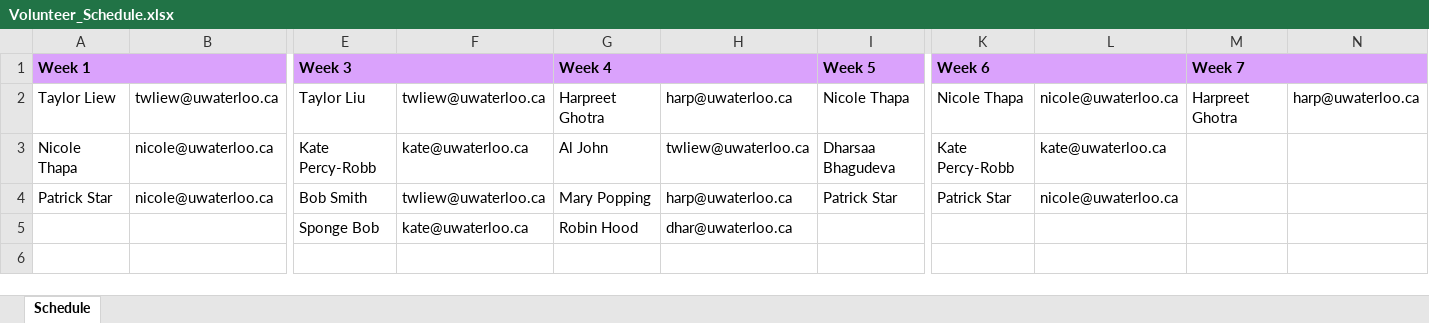
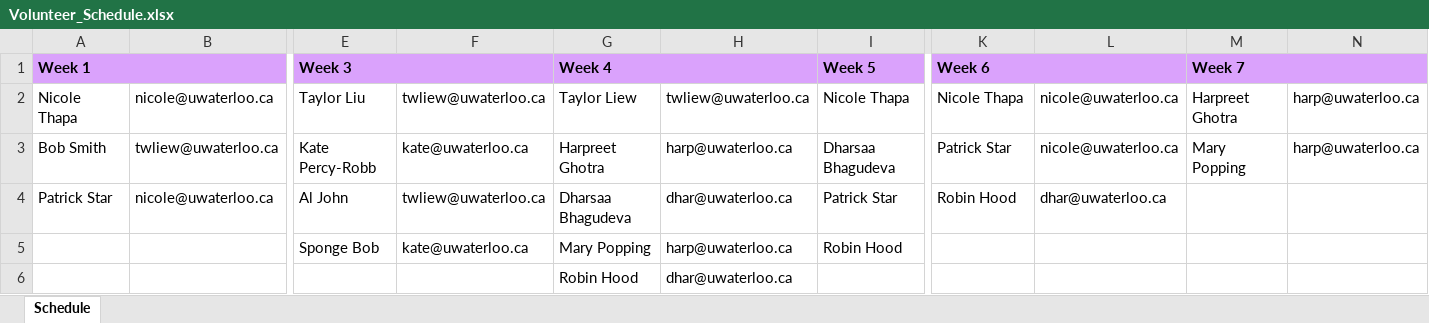
Before and after one commit to twliew/capstone, an Excel workbook: Volunteer_Schedule.xlsx, sheet Schedule, drawn as a sheet; only a part is shown, gaps mark what is left out; values as stored, in another font and other column widths than the file's, no borders; removed rows and columns are numbered as before the commit, all else as after; rows hold the shown columns only; the diff names each change by its address in the sheet, - before the commit and + after, or states it on an @@ line.

```diff
--- a/Volunteer_Schedule.xlsx (sheet Schedule)
+++ b/Volunteer_Schedule.xlsx (sheet Schedule)
-A2: Taylor Liew
+A2: Nicole Thapa
-B2: twliew@uwaterloo.ca
+B2: nicole@uwaterloo.ca
-G2: Harpreet Ghotra
+G2: Taylor Liew
-H2: harp@uwaterloo.ca
+H2: twliew@uwaterloo.ca
-A3: Nicole Thapa
+A3: Bob Smith
-B3: nicole@uwaterloo.ca
+B3: twliew@uwaterloo.ca
-G3: Al John
+G3: Harpreet Ghotra
-H3: twliew@uwaterloo.ca
+H3: harp@uwaterloo.ca
-K3: Kate Percy-Robb
+K3: Patrick Star
-L3: kate@uwaterloo.ca
+L3: nicole@uwaterloo.ca
-M3: (empty)
+M3: Mary Popping
-N3: (empty)
+N3: harp@uwaterloo.ca
-E4: Bob Smith
+E4: Al John
-G4: Mary Popping
+G4: Dharsaa Bhagudeva
-H4: harp@uwaterloo.ca
+H4: dhar@uwaterloo.ca
-K4: Patrick Star
+K4: Robin Hood
-L4: nicole@uwaterloo.ca
+L4: dhar@uwaterloo.ca
-row 5:  |  | Sponge Bob | kate@uwaterloo.ca | Robin Hood | dhar@uwaterloo.ca
+row 5:  |  | Sponge Bob | kate@uwaterloo.ca | Mary Popping | harp@uwaterloo.ca | Robin Hood
+row 6:  |  |  |  | Robin Hood | dhar@uwaterloo.ca
```
Also changed, not shown: 1 other file.
